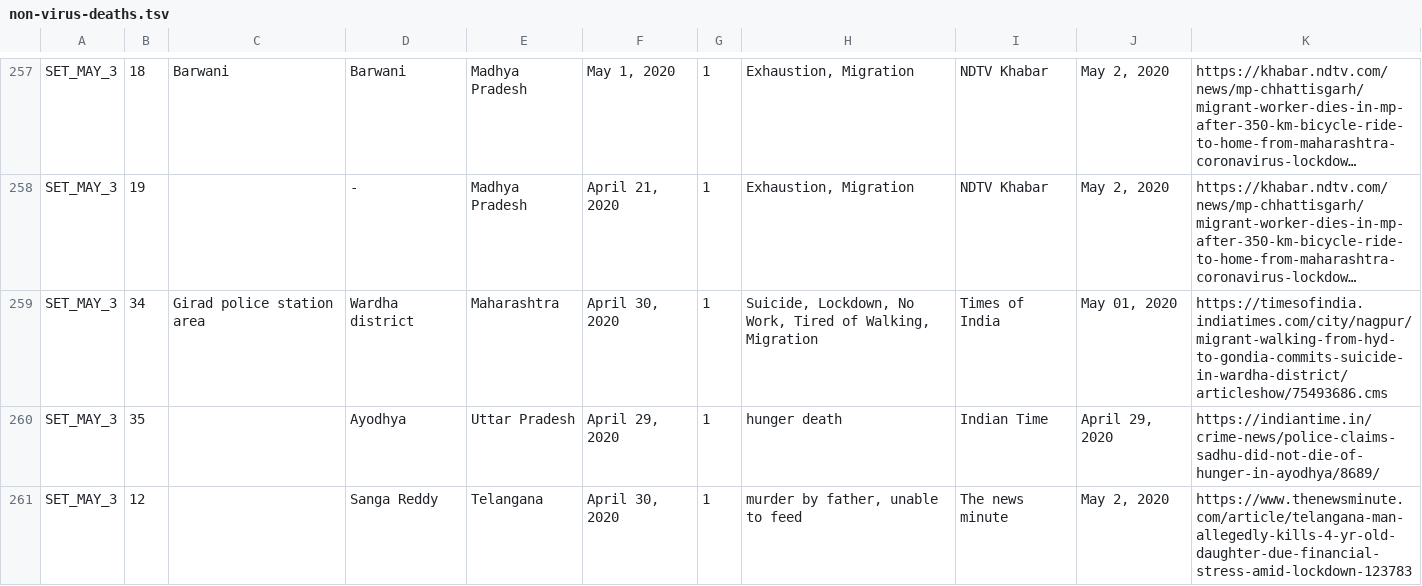
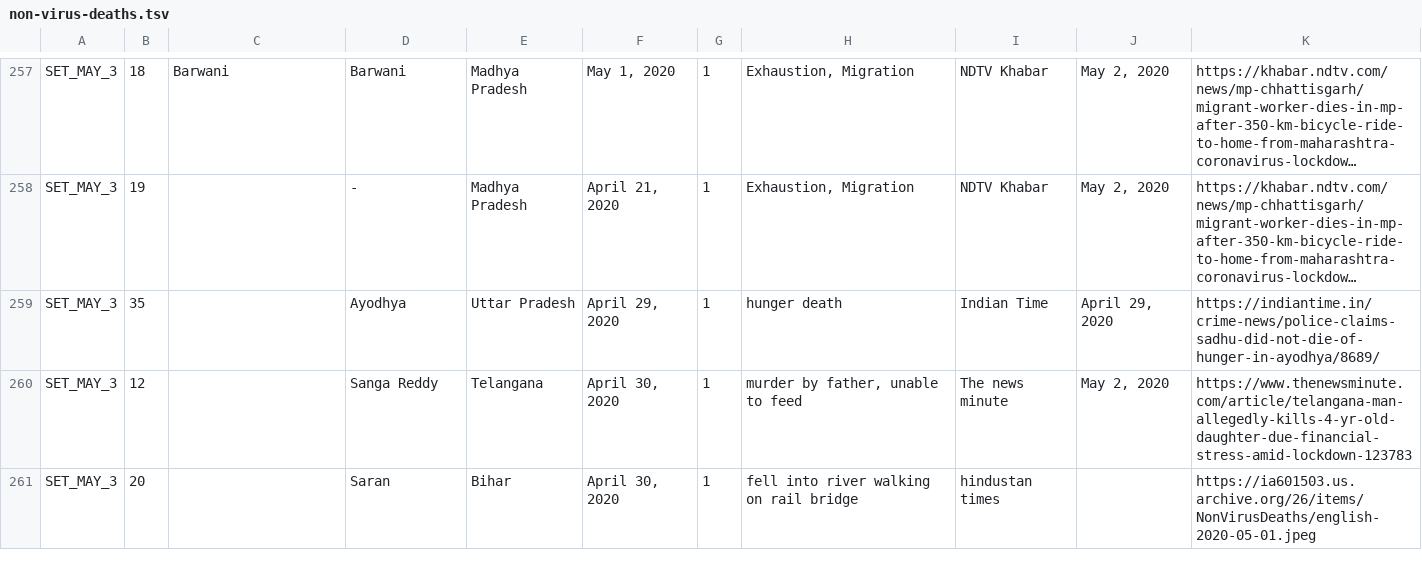
Before and after one commit to varsharc/covid19, a TSV file: downloads/non-virus-deaths-media-reports-backup/non-virus-deaths.tsv, drawn as a sheet; only a part is shown, gaps mark what is left out; the shorter side is filled out with more unchanged rows; long unchanged cells end in …; the diff names each change by its address in the sheet, - before the commit and + after, or states it on an @@ line.

Commit message:
removed ducplicate

```diff
--- a/downloads/non-virus-deaths-media-reports-backup/non-virus-deaths.tsv
+++ b/downloads/non-virus-deaths-media-reports-backup/non-virus-deaths.tsv
-row 259: SET_MAY_3 | 34 | Girad police station area | Wardha district | Maharashtra | April 30, 2020 | 1 | Suicide, Lockdown, No Work, Tired of Walking, Migration | Times of India | May 01, 2020 | https://timesofindia.indiatimes.com/city/nagpur/migrant-walking-from-hyd-to-gondia-commits-suicide-in-wardha-district/articleshow/75493686.cms
```
